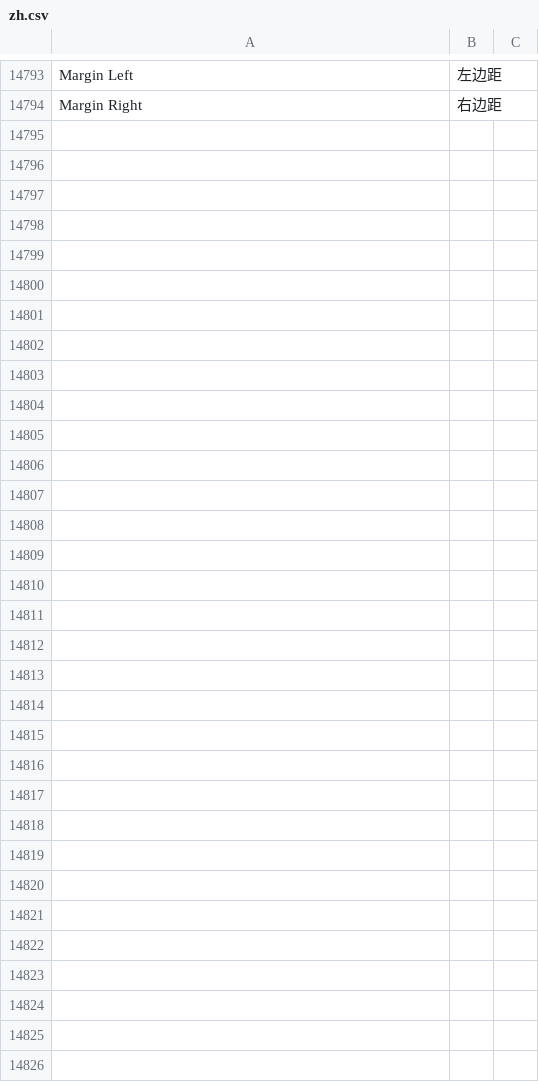
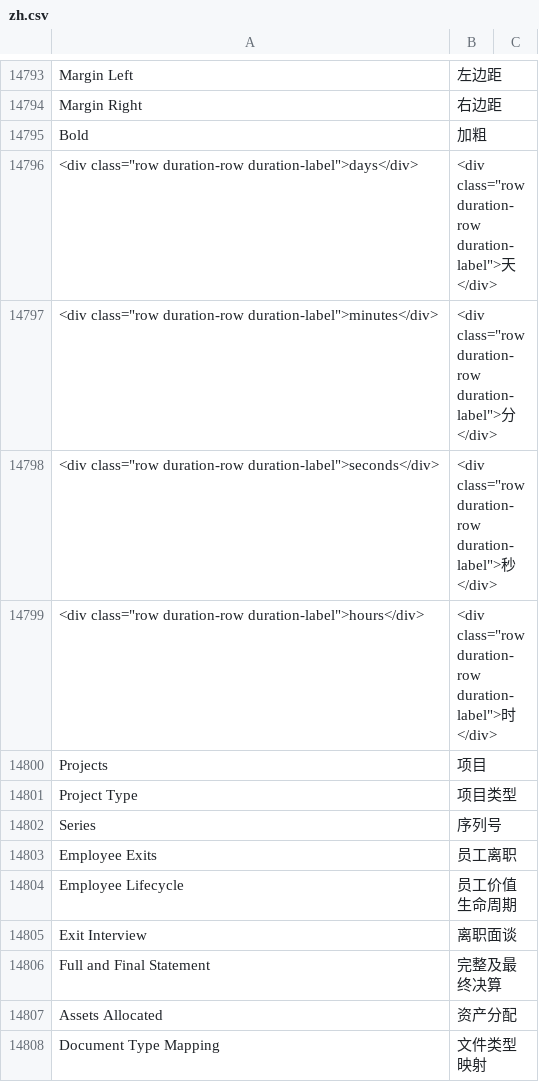
Before and after one commit to berquip/erpnext_chinese, a CSV file: erpnext_chinese/translations/zh.csv, drawn as a sheet; only a part is shown, gaps mark what is left out.

Commit message:
Update zh.csv

```diff
--- a/erpnext_chinese/translations/zh.csv
+++ b/erpnext_chinese/translations/zh.csv
@@ -15308 +15308,15 @@ Margin Left,左边距,
 Margin Right,右边距,
+Bold,加粗,
+<div class="row duration-row duration-label">days</div>,<div class="row duration-row duration-label">天</div>,
+<div class="row duration-row duration-label">minutes</div>,<div class="row duration-row duration-label">分</div>,
+<div class="row duration-row duration-label">seconds</div>,<div class="row duration-row duration-label">秒</div>,
+<div class="row duration-row duration-label">hours</div>,<div class="row duration-row duration-label">时</div>,
+Projects,项目,
+Project Type,项目类型,
+Series,序列号,
+Employee Exits,员工离职,
+Employee Lifecycle,员工价值生命周期,
+Exit Interview,离职面谈,
+Full and Final Statement,完整及最终决算,
+Assets Allocated,资产分配,
+Document Type Mapping,文件类型映射,
```
